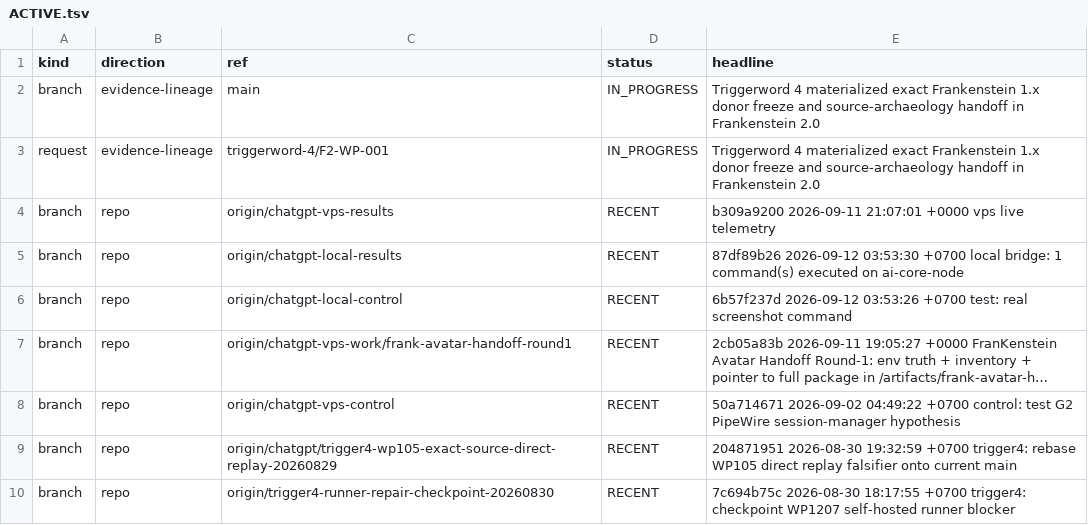
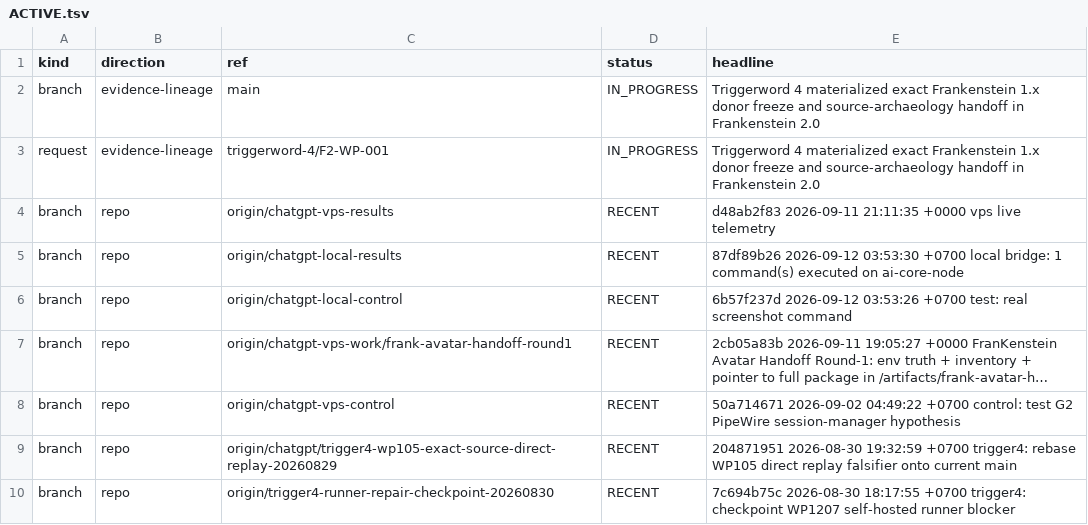
Before and after one commit to gschaidergabriel/Cognitive-devmachine, a TSV file: research_entity/00_CURRENT/ACTIVE.tsv, drawn as a sheet; only a part is shown.

```diff
--- a/research_entity/00_CURRENT/ACTIVE.tsv
+++ b/research_entity/00_CURRENT/ACTIVE.tsv
@@ -3,3 +3,3 @@ branch	evidence-lineage	main	IN_PROGRESS	Triggerword 4 materialized exact Franke
 request	evidence-lineage	triggerword-4/F2-WP-001	IN_PROGRESS	Triggerword 4 materialized exact Frankenstein 1.x donor freeze and source-archaeology handoff in Frankenstein 2.0
-branch	repo	origin/chatgpt-vps-results	RECENT	b309a9200 2026-09-11 21:07:01 +0000 vps live telemetry
+branch	repo	origin/chatgpt-vps-results	RECENT	d48ab2f83 2026-09-11 21:11:35 +0000 vps live telemetry
 branch	repo	origin/chatgpt-local-results	RECENT	87df89b26 2026-09-12 03:53:30 +0700 local bridge: 1 command(s) executed on ai-core-node
```
Also changed, not shown: research_entity/00_CURRENT/RECENT.tsv, 15 other files.
